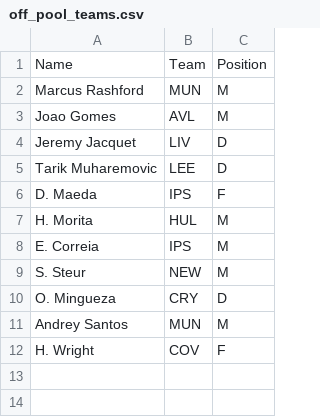
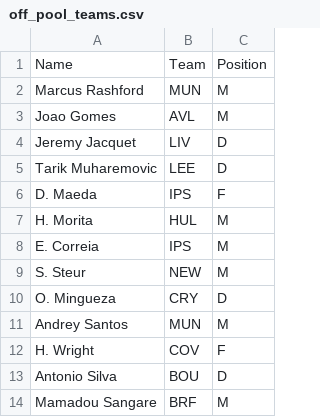
Before and after one commit to jjcochesa/FantraxDraftAssistant, a CSV file: data/off_pool_teams.csv, drawn as a sheet.

```diff
--- a/data/off_pool_teams.csv
+++ b/data/off_pool_teams.csv
@@ -12 +12,3 @@ Andrey Santos,MUN,M
 H. Wright,COV,F
+Antonio Silva,BOU,D
+Mamadou Sangare,BRF,M
```
Also changed, not shown: data/adp.csv, 2 other files.
